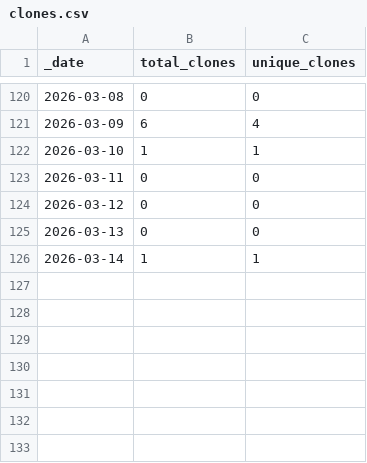
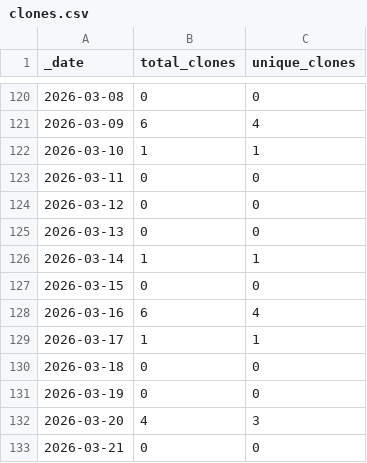
Before and after one commit to destination-earth/DestinE_ESA_DUA, a CSV file: traffic/clones.csv, drawn as a sheet; only a part is shown, gaps mark what is left out; the diff names each change by its address in the sheet, - before the commit and + after, or states it on an @@ line.

Commit message:
GitHub traffic

```diff
--- a/traffic/clones.csv
+++ b/traffic/clones.csv
+row 127: 2026-03-15 | 0 | 0
+row 128: 2026-03-16 | 6 | 4
+row 129: 2026-03-17 | 1 | 1
+row 130: 2026-03-18 | 0 | 0
+row 131: 2026-03-19 | 0 | 0
+row 132: 2026-03-20 | 4 | 3
+row 133: 2026-03-21 | 0 | 0
```
Also changed, not shown: traffic/views.csv, 1 other file.
